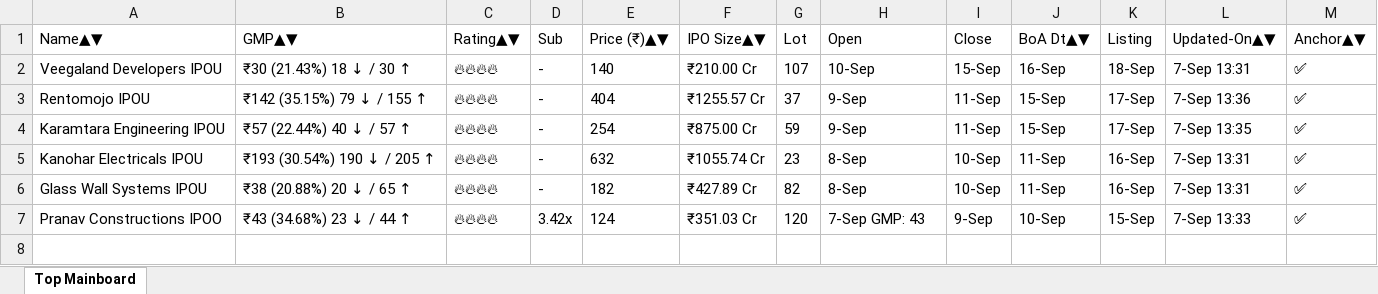
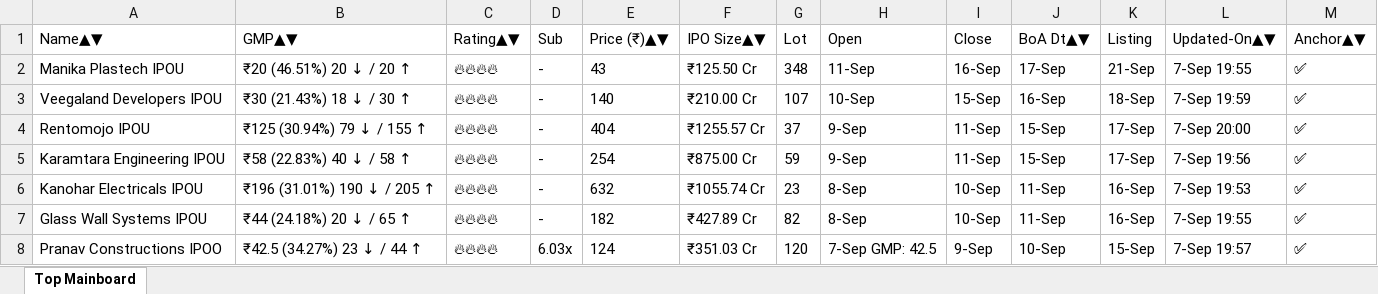
Before and after one commit to ayushpdkushwaha1/ipo-gmp-bot, an Excel workbook: files/Mainboard_IPOs.xlsx, sheet Top Mainboard, drawn as a sheet; values as stored, in another font and other column widths than the file's, no borders; addresses are those after the commit; the diff names each change by its address in the sheet, - before the commit and + after, or states it on an @@ line.

```diff
--- a/files/Mainboard_IPOs.xlsx (sheet Top Mainboard)
+++ b/files/Mainboard_IPOs.xlsx (sheet Top Mainboard)
+row 2: Manika Plastech IPOU | ₹20 (46.51%) 20 ↓ / 20 ↑ | 🔥🔥🔥🔥 | - | 43 | ₹125.50 Cr | 348 | 11-Sep | 16-Sep | 17-Sep | 21-Sep | 7-Sep 19:55 | ✅
-L3 (Updated-On▲▼): 7-Sep 13:31
+L3 (Updated-On▲▼): 7-Sep 19:59
-B4 (GMP▲▼): ₹142 (35.15%) 79 ↓ / 155 ↑
+B4 (GMP▲▼): ₹125 (30.94%) 79 ↓ / 155 ↑
-L4 (Updated-On▲▼): 7-Sep 13:36
+L4 (Updated-On▲▼): 7-Sep 20:00
-B5 (GMP▲▼): ₹57 (22.44%) 40 ↓ / 57 ↑
+B5 (GMP▲▼): ₹58 (22.83%) 40 ↓ / 58 ↑
-L5 (Updated-On▲▼): 7-Sep 13:35
+L5 (Updated-On▲▼): 7-Sep 19:56
-B6 (GMP▲▼): ₹193 (30.54%) 190 ↓ / 205 ↑
+B6 (GMP▲▼): ₹196 (31.01%) 190 ↓ / 205 ↑
-L6 (Updated-On▲▼): 7-Sep 13:31
+L6 (Updated-On▲▼): 7-Sep 19:53
-B7 (GMP▲▼): ₹38 (20.88%) 20 ↓ / 65 ↑
+B7 (GMP▲▼): ₹44 (24.18%) 20 ↓ / 65 ↑
-L7 (Updated-On▲▼): 7-Sep 13:31
+L7 (Updated-On▲▼): 7-Sep 19:55
-B8 (GMP▲▼): ₹43 (34.68%) 23 ↓ / 44 ↑
+B8 (GMP▲▼): ₹42.5 (34.27%) 23 ↓ / 44 ↑
-D8 (Sub): 3.42x
+D8 (Sub): 6.03x
-H8 (Open): 7-Sep GMP: 43
+H8 (Open): 7-Sep GMP: 42.5
-L8 (Updated-On▲▼): 7-Sep 13:33
+L8 (Updated-On▲▼): 7-Sep 19:57
```
Also changed, not shown: files/SME_IPOs.xlsx, files/gmp.xlsx, 2 other files.
